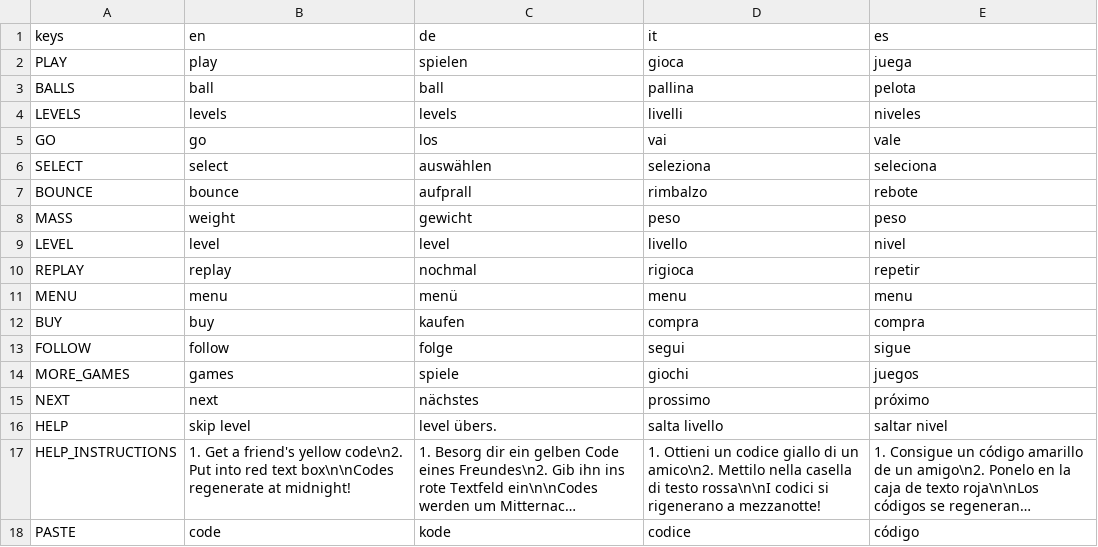
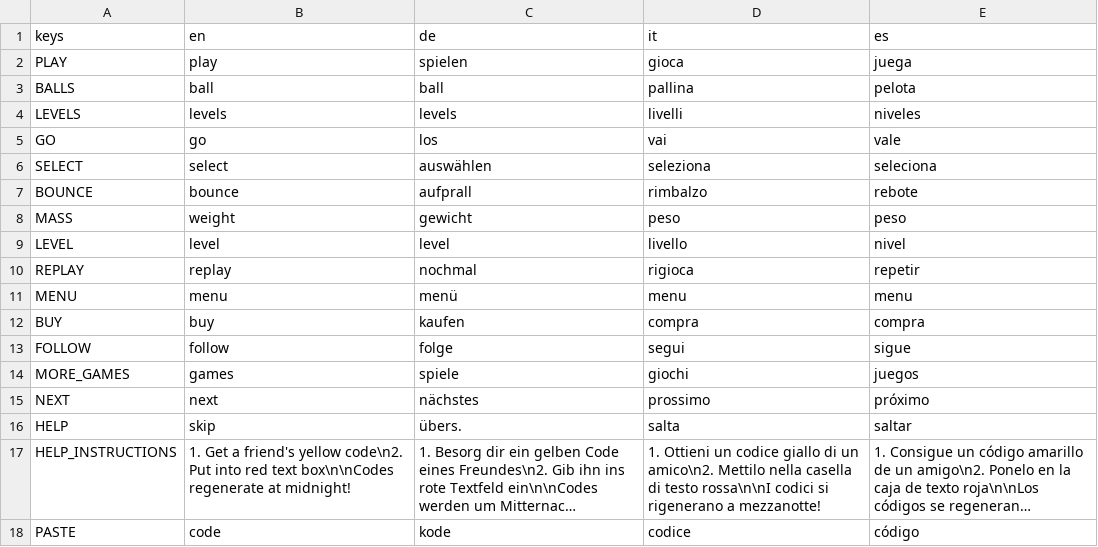
Before and after one commit to dulvui/ball2box, a CSV file: game/assets/i18n/UltimateTossi18n.csv, drawn as a sheet; long unchanged cells end in …; the diff names each change by its address in the sheet, - before the commit and + after, or states it on an @@ line.

Commit message:
i18n: skip level becomes only skip

```diff
--- a/game/assets/i18n/UltimateTossi18n.csv
+++ b/game/assets/i18n/UltimateTossi18n.csv
-B16 (en): skip level
+B16 (en): skip
-C16 (de): level übers.
+C16 (de): übers.
-D16 (it): salta livello
+D16 (it): salta
-E16 (es): saltar nivel
+E16 (es): saltar
```
Also changed, not shown: 4 other files.
